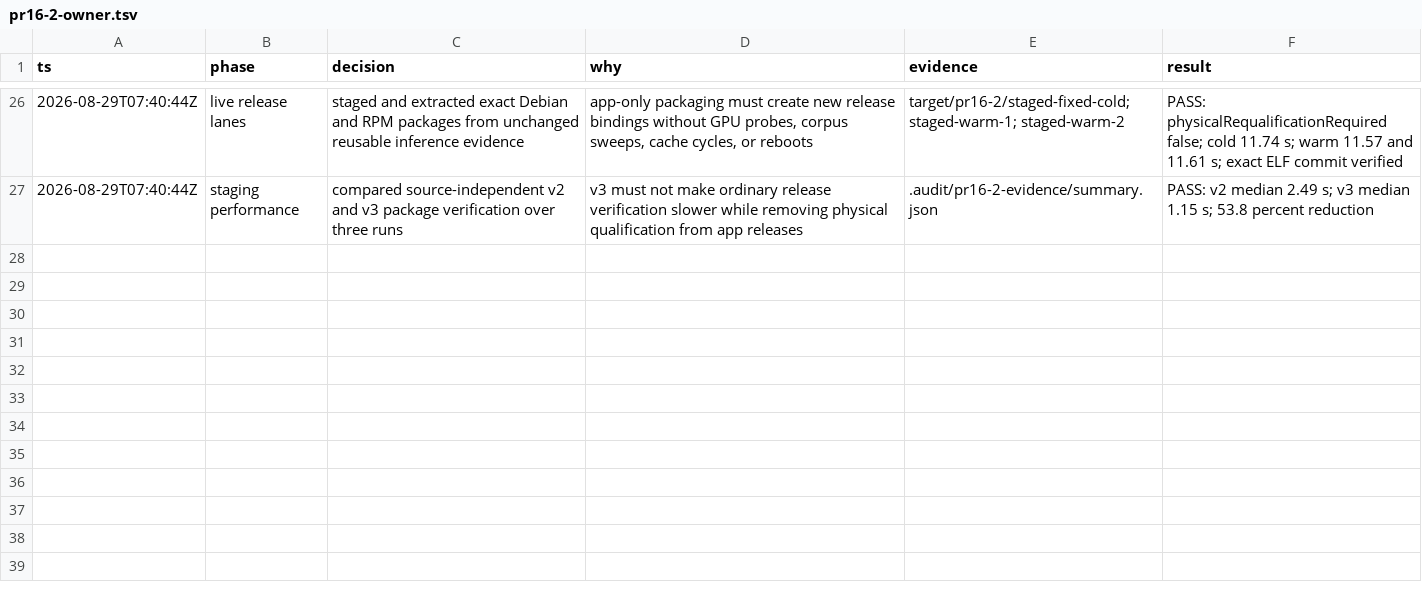
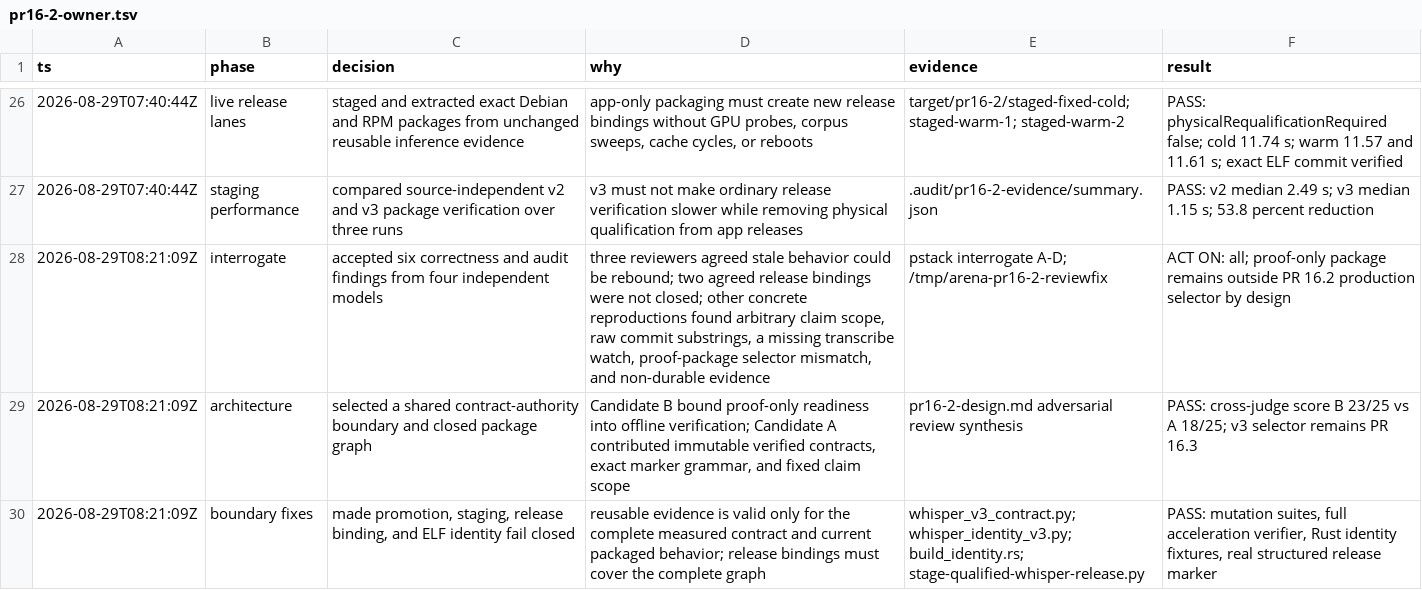
Before and after one commit to ddv1982/echo, a TSV file: .audit/pr16-2-owner.tsv, drawn as a sheet; only a part is shown, gaps mark what is left out.

Commit message:
fix(whisper): close reusable evidence boundaries

```diff
--- a/.audit/pr16-2-owner.tsv
+++ b/.audit/pr16-2-owner.tsv
@@ -27 +27,4 @@ ts	phase	decision	why	evidence	result
 2026-08-29T07:40:44Z	staging performance	compared source-independent v2 and v3 package verification over three runs	v3 must not make ordinary release verification slower while removing physical qualification from app releases	.audit/pr16-2-evidence/summary.json	PASS: v2 median 2.49 s; v3 median 1.15 s; 53.8 percent reduction
+2026-08-29T08:21:09Z	interrogate	accepted six correctness and audit findings from four independent models	three reviewers agreed stale behavior could be rebound; two agreed release bindings were not closed; other concrete reproductions found arbitrary claim scope, raw commit substrings, a missing transcribe watch, proof-package selector mismatch, and non-durable evidence	pstack interrogate A-D; /tmp/arena-pr16-2-reviewfix	ACT ON: all; proof-only package remains outside PR 16.2 production selector by design
+2026-08-29T08:21:09Z	architecture	selected a shared contract-authority boundary and closed package graph	Candidate B bound proof-only readiness into offline verification; Candidate A contributed immutable verified contracts, exact marker grammar, and fixed claim scope	pr16-2-design.md adversarial review synthesis	PASS: cross-judge score B 23/25 vs A 18/25; v3 selector remains PR 16.3
+2026-08-29T08:21:09Z	boundary fixes	made promotion, staging, release binding, and ELF identity fail closed	reusable evidence is valid only for the complete measured contract and current packaged behavior; release bindings must cover the complete graph	whisper_v3_contract.py; whisper_identity_v3.py; build_identity.rs; stage-qualified-whisper-release.py	PASS: mutation suites, full acceleration verifier, Rust identity fixtures, real structured release marker
```
Also changed, not shown: 14 other files.
